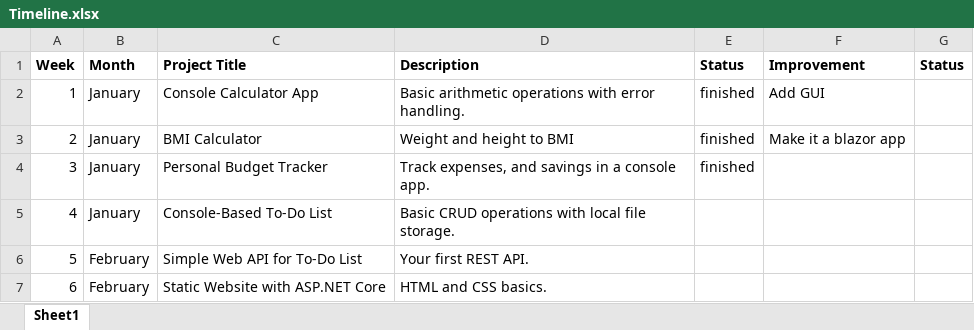
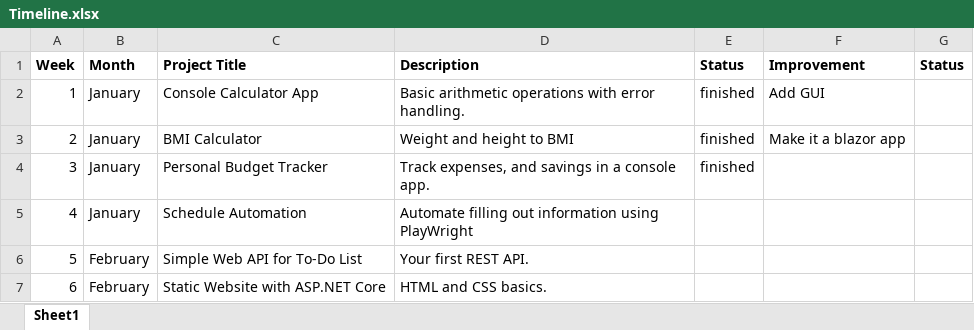
Before and after one commit to SpencerSedano/project-per-week-2025, an Excel workbook: Timeline.xlsx, sheet Sheet1, drawn as a sheet; only a part is shown; values as stored, in another font and other column widths than the file's, no borders; conditional formats not drawn; the diff names each change by its address in the sheet, - before the commit and + after, or states it on an @@ line.

```diff
--- a/Timeline.xlsx (sheet Sheet1)
+++ b/Timeline.xlsx (sheet Sheet1)
-C5 (Project Title): Console-Based To-Do List
+C5 (Project Title): Schedule Automation
-D5 (Description): Basic CRUD operations with local file storage.
+D5 (Description): Automate filling out information using PlayWright
```
Also changed, not shown: 10 other files.
